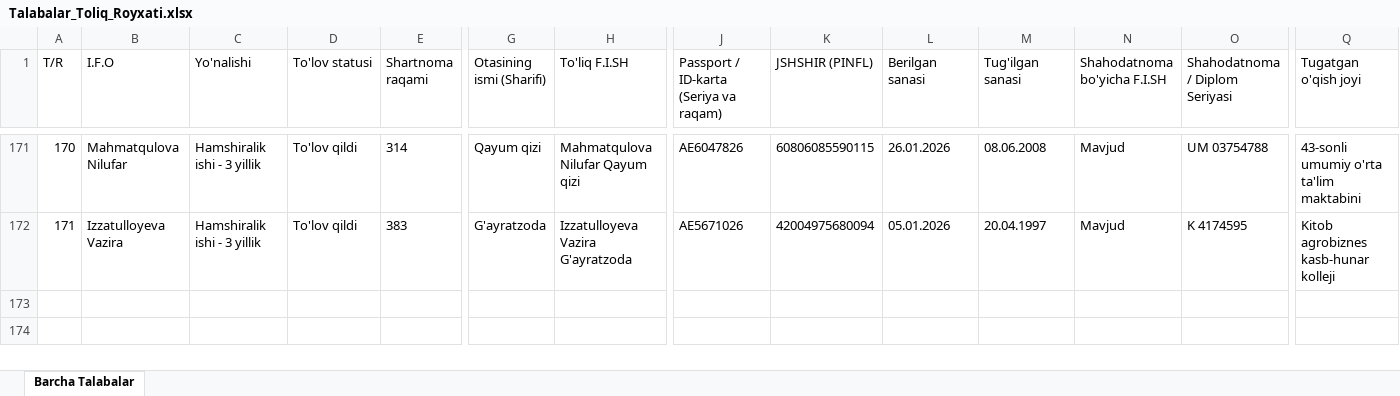
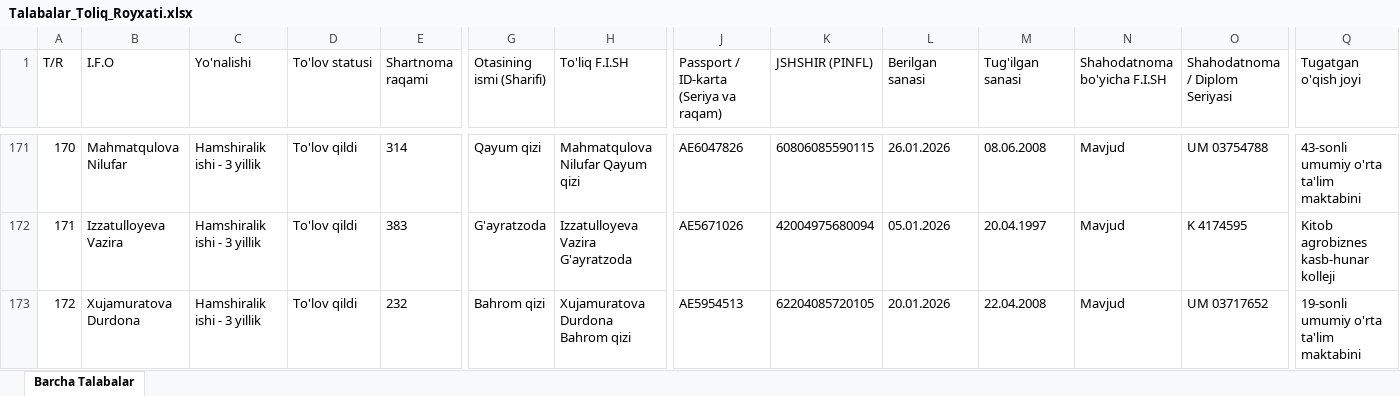
Before and after one commit to ozodbeknapasov007-dotcom/talabalar-jadvali, an Excel workbook: Talabalar_Toliq_Royxati.xlsx, sheet Barcha Talabalar, drawn as a sheet; only a part is shown, gaps mark what is left out; values as stored, in another font and other column widths than the file's, no borders; rows hold the shown columns only; the diff names each change by its address in the sheet, - before the commit and + after, or states it on an @@ line.

```diff
--- a/Talabalar_Toliq_Royxati.xlsx (sheet Barcha Talabalar)
+++ b/Talabalar_Toliq_Royxati.xlsx (sheet Barcha Talabalar)
+row 173: 172 | Xujamuratova Durdona | Hamshiralik ishi - 3 yillik | To'lov qildi | 232 | Bahrom qizi | Xujamuratova Durdona Bahrom qizi | AE5954513 | 62204085720105 | 20.01.2026 | 22.04.2008 | Mavjud | UM 03717652 | 19-sonli umumiy o'rta ta'lim maktabini
```
Also changed, not shown: Talabalar_Yangilangan_Royxat.xlsx, qayta_tekshiruv/Talabalar_Yangilangan_Royxat.xlsx, 7 other files.
